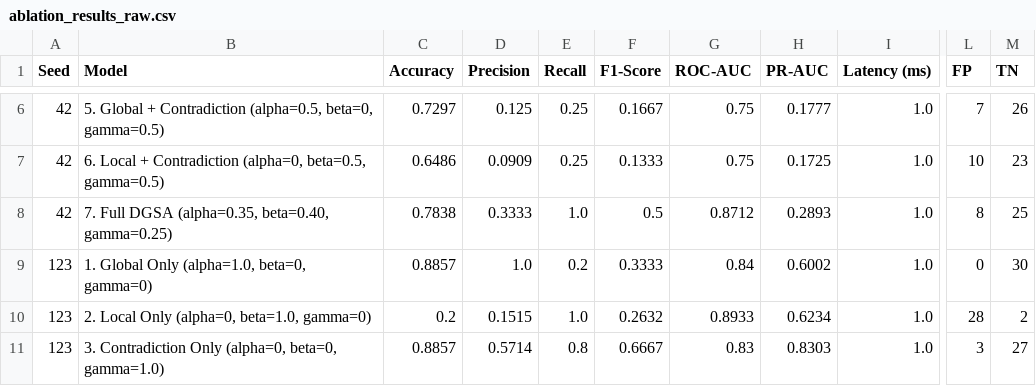
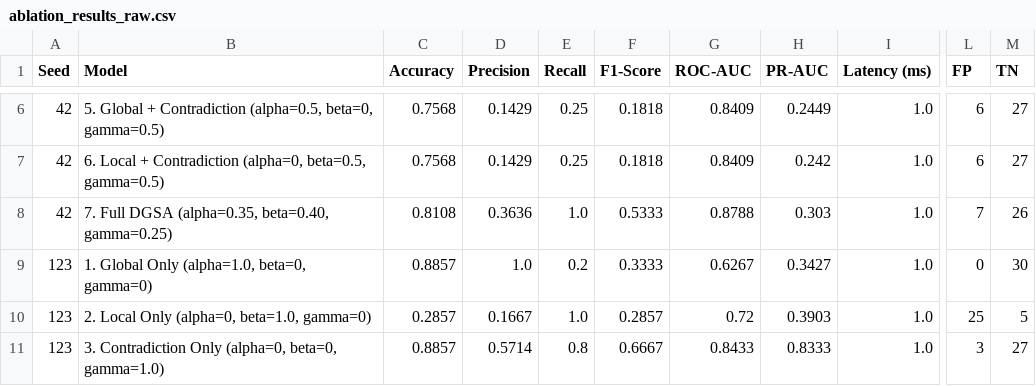
Before and after one commit to PAVANI2511/semantic_anamoly, a CSV file: outputs/benchmarks/ablation_results_raw.csv, drawn as a sheet; only a part is shown, gaps mark what is left out; the diff covers the shown part only; the diff names each change by its address in the sheet, - before the commit and + after, or states it on an @@ line.

```diff
--- a/outputs/benchmarks/ablation_results_raw.csv
+++ b/outputs/benchmarks/ablation_results_raw.csv
-C6 (Accuracy): 0.7297
+C6 (Accuracy): 0.7568
-D6 (Precision): 0.125
+D6 (Precision): 0.1429
-F6 (F1-Score): 0.1667
+F6 (F1-Score): 0.1818
-G6:G7 (ROC-AUC): 0.75
+G6:G7 (ROC-AUC): 0.8409
-H6 (PR-AUC): 0.1777
+H6 (PR-AUC): 0.2449
-L6 (FP): 7
+L6 (FP): 6
-M6 (TN): 26
+M6 (TN): 27
-C7 (Accuracy): 0.6486
+C7 (Accuracy): 0.7568
-D7 (Precision): 0.0909
+D7 (Precision): 0.1429
-F7 (F1-Score): 0.1333
+F7 (F1-Score): 0.1818
-H7 (PR-AUC): 0.1725
+H7 (PR-AUC): 0.242
-L7 (FP): 10
+L7 (FP): 6
-M7 (TN): 23
+M7 (TN): 27
-C8 (Accuracy): 0.7838
+C8 (Accuracy): 0.8108
-D8 (Precision): 0.3333
+D8 (Precision): 0.3636
-F8 (F1-Score): 0.5
+F8 (F1-Score): 0.5333
-G8 (ROC-AUC): 0.8712
+G8 (ROC-AUC): 0.8788
-H8 (PR-AUC): 0.2893
+H8 (PR-AUC): 0.303
-L8 (FP): 8
+L8 (FP): 7
-M8 (TN): 25
+M8 (TN): 26
-G9 (ROC-AUC): 0.84
+G9 (ROC-AUC): 0.6267
-H9 (PR-AUC): 0.6002
+H9 (PR-AUC): 0.3427
-C10 (Accuracy): 0.2
+C10 (Accuracy): 0.2857
-D10 (Precision): 0.1515
+D10 (Precision): 0.1667
-F10 (F1-Score): 0.2632
+F10 (F1-Score): 0.2857
-G10 (ROC-AUC): 0.8933
+G10 (ROC-AUC): 0.72
-H10 (PR-AUC): 0.6234
+H10 (PR-AUC): 0.3903
-L10 (FP): 28
+L10 (FP): 25
-M10 (TN): 2
+M10 (TN): 5
-G11 (ROC-AUC): 0.83
+G11 (ROC-AUC): 0.8433
-H11 (PR-AUC): 0.8303
+H11 (PR-AUC): 0.8333
```
Also changed, not shown: 92 edited cells elsewhere in this file, outputs/benchmarks/ablation_results.csv, outputs/benchmarks/ablation_results_multi_seed.csv, 30 other files.
